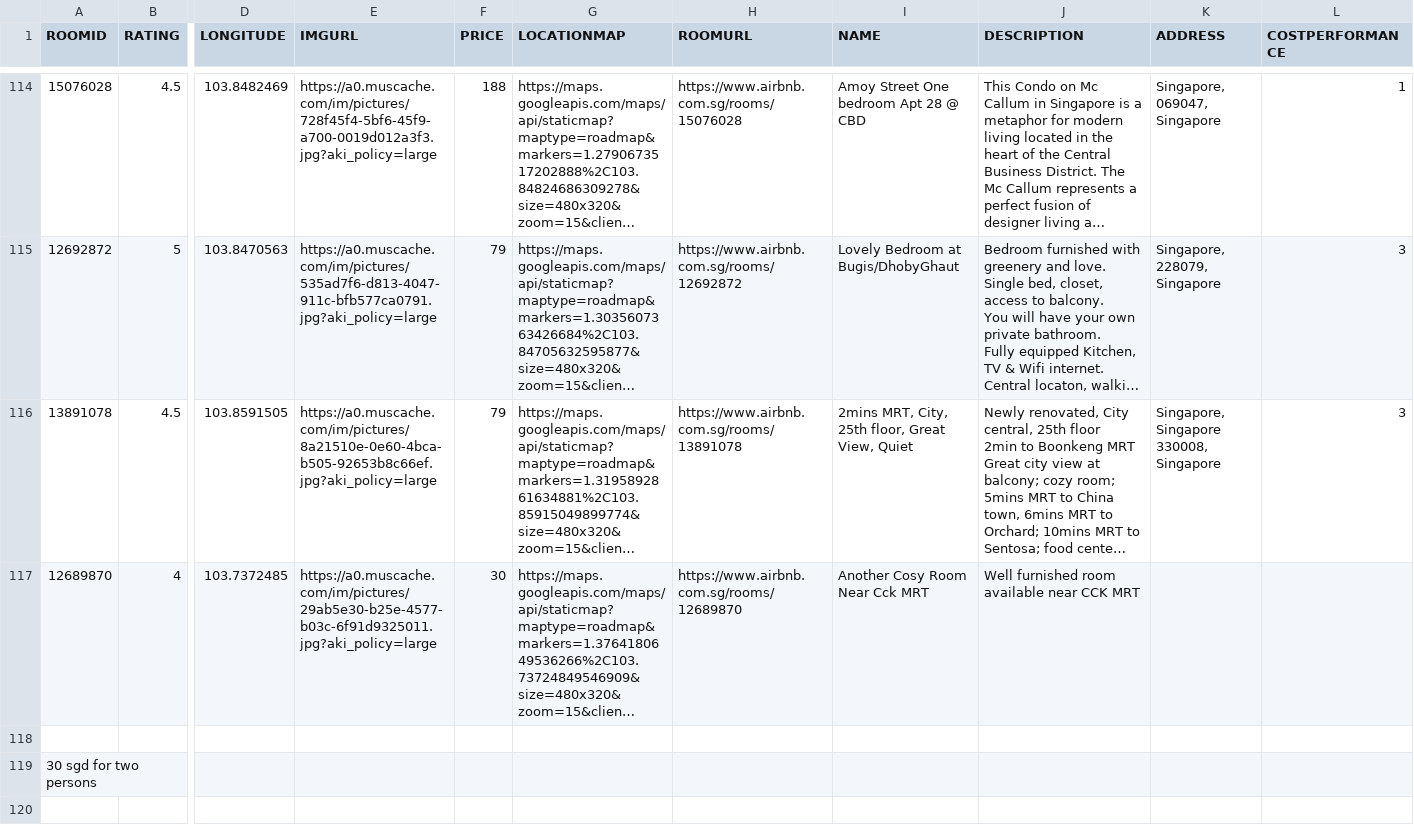
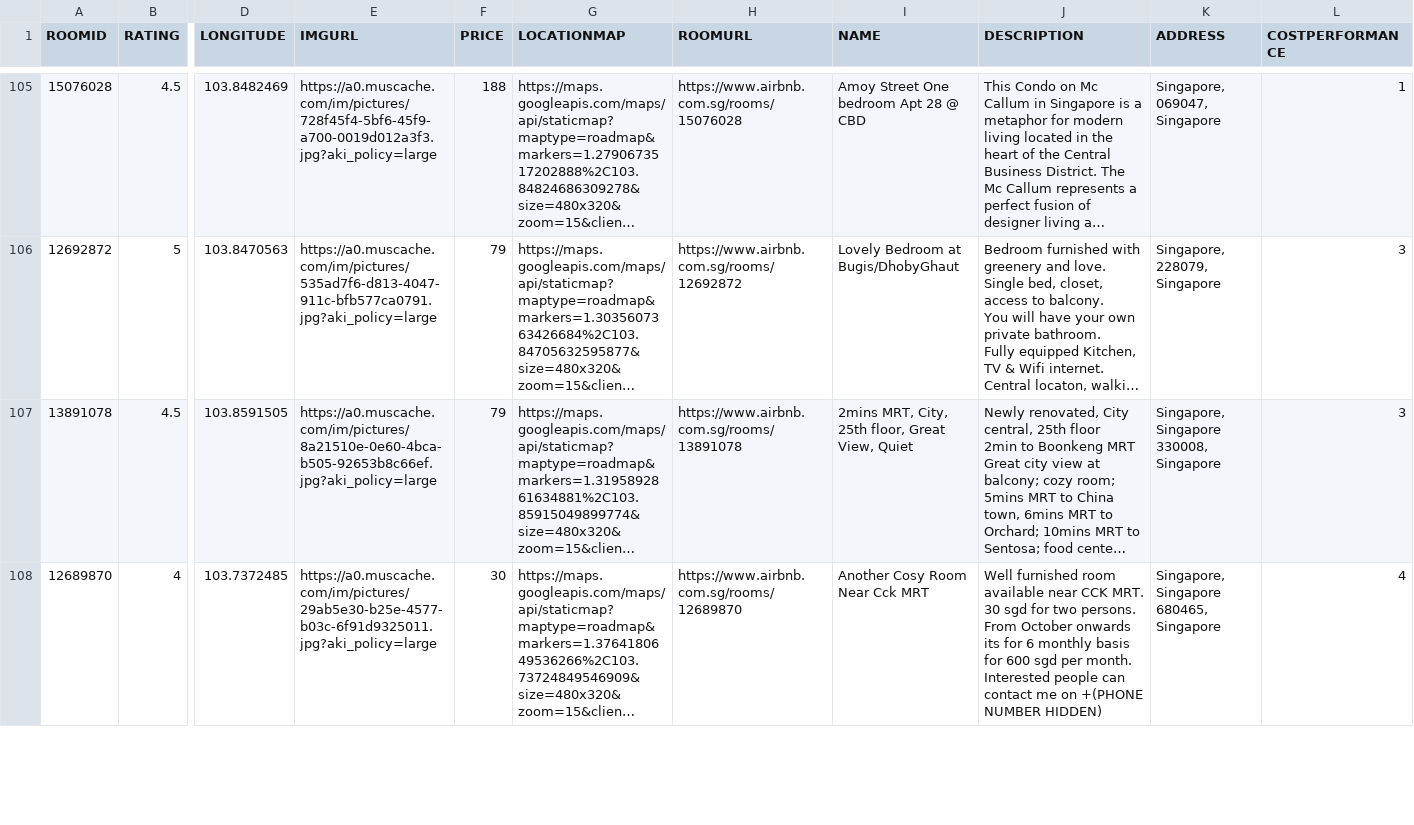
Before and after one commit to molly24Huang/Cents_trip, a CSV file: dataset/airbnb.csv, drawn as a sheet; only a part is shown, gaps mark what is left out; long unchanged cells end in …; removed rows and columns are numbered as before the commit, all else as after; rows hold the shown columns only; the diff covers the shown part only; the diff names each change by its address in the sheet, - before the commit and + after, or states it on an @@ line.

Commit message:
Recommendation part: convert the value of costperformance to numeric, use TFIDF to calculate the similarity among tourist attractions, compute the distance between tourist attractions and each airbnb, upload related dataset

```diff
--- a/dataset/airbnb.csv
+++ b/dataset/airbnb.csv
-J108 (DESCRIPTION): …near CCK MRT
+J108 (DESCRIPTION): …near CCK MRT. 30 sgd for two persons. From October onwards its for 6 monthly basis for 600 sgd per month. Interested people can contact me on +(PHONE NUMBER HIDDEN)
-K108 (ADDRESS): (empty)
+K108 (ADDRESS): Singapore, Singapore 680465, Singapore
-L108 (COSTPERFORMANCE): (empty)
+L108 (COSTPERFORMANCE): 4
-row 118: (empty)
-row 119: 30 sgd for two persons
-row 120: (empty)
```
Also changed, not shown: 78 removed rows and 45 edited cells elsewhere in this file, dataset/TOURISM_ATTRACTIONS.csv, 6 other files.
